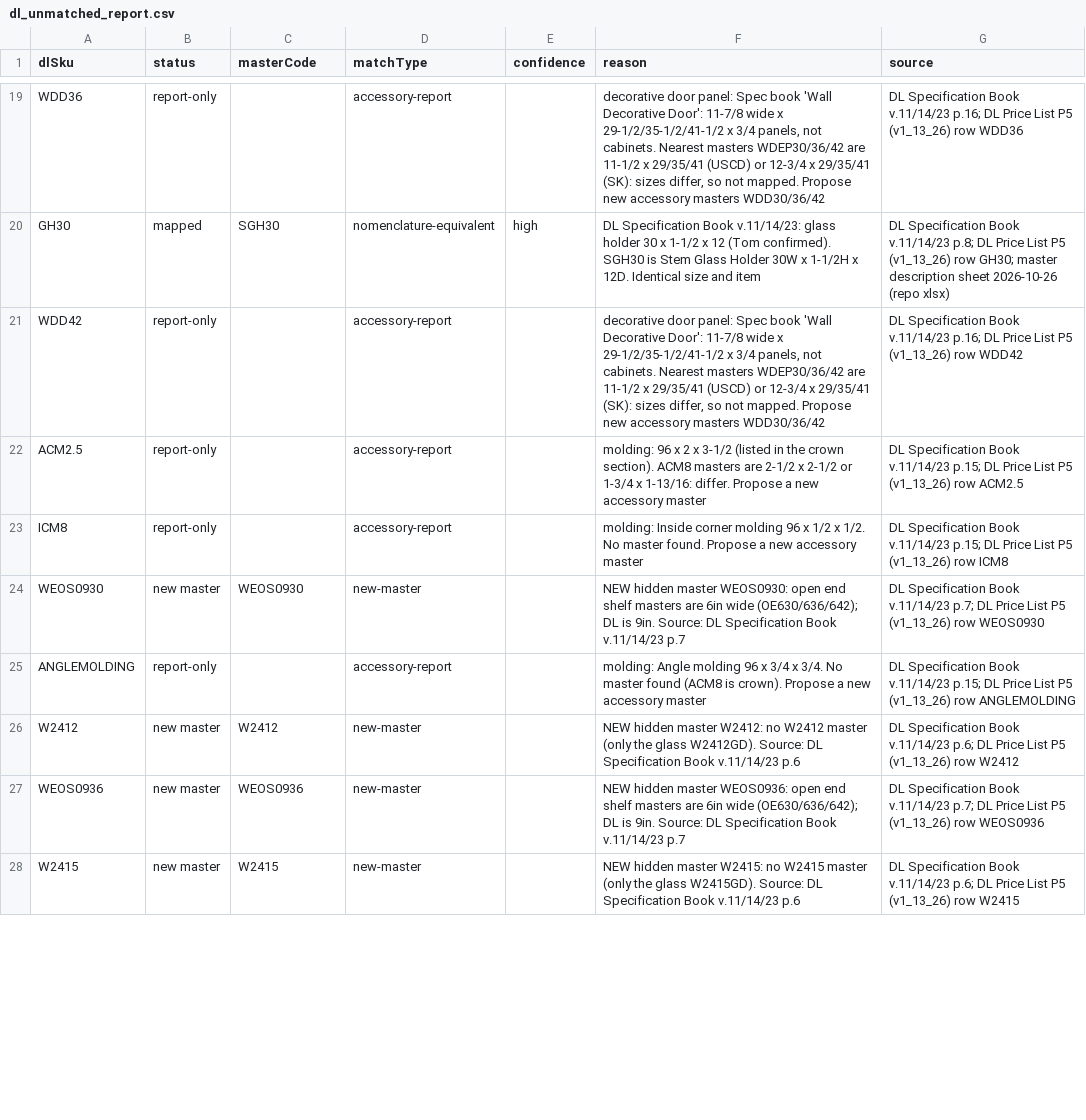
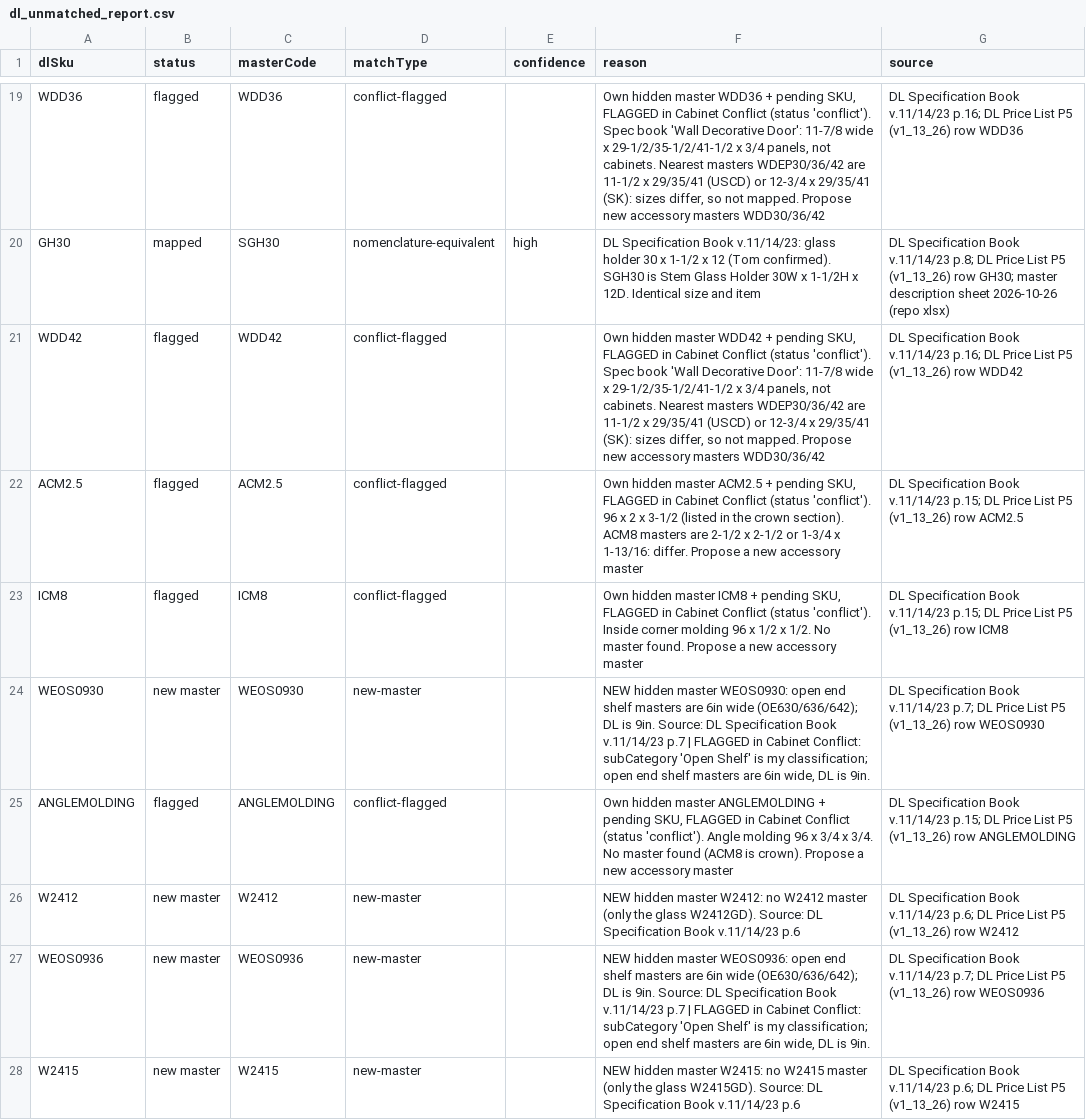
Before and after one commit to 7809tom-sys/cabinet-backend, a CSV file: data/distributors/dl-cabinetry/dl_unmatched_report.csv, drawn as a sheet; only a part is shown, gaps mark what is left out; the diff covers the shown part only; the diff names each change by its address in the sheet, - before the commit and + after, or states it on an @@ line.

```diff
--- a/data/distributors/dl-cabinetry/dl_unmatched_report.csv
+++ b/data/distributors/dl-cabinetry/dl_unmatched_report.csv
-B19 (status): report-only
+B19 (status): flagged
-C19 (masterCode): (empty)
+C19 (masterCode): WDD36
-D19 (matchType): accessory-report
+D19 (matchType): conflict-flagged
-F19 (reason): decorative door panel: Spec book…
+F19 (reason): Own hidden master WDD36 + pending SKU, FLAGGED in Cabinet Conflict (status 'conflict'). Spec book…
-B21:B23 (status): report-only
+B21:B23 (status): flagged
-C21 (masterCode): (empty)
+C21 (masterCode): WDD42
-D21:D23 (matchType): accessory-report
+D21:D23 (matchType): conflict-flagged
-F21 (reason): decorative door panel: Spec book…
+F21 (reason): Own hidden master WDD42 + pending SKU, FLAGGED in Cabinet Conflict (status 'conflict'). Spec book…
-C22 (masterCode): (empty)
+C22 (masterCode): ACM2.5
-F22 (reason): molding: 96 x…
+F22 (reason): Own hidden master ACM2.5 + pending SKU, FLAGGED in Cabinet Conflict (status 'conflict'). 96 x…
-C23 (masterCode): (empty)
+C23 (masterCode): ICM8
-F23 (reason): molding: Inside corner…
+F23 (reason): Own hidden master ICM8 + pending SKU, FLAGGED in Cabinet Conflict (status 'conflict'). Inside corner…
-F24 (reason): …v.11/14/23 p.7
+F24 (reason): …v.11/14/23 p.7 | FLAGGED in Cabinet Conflict: subCategory 'Open Shelf' is my classification; open end shelf masters are 6in wide, DL is 9in.
-B25 (status): report-only
+B25 (status): flagged
-C25 (masterCode): (empty)
+C25 (masterCode): ANGLEMOLDING
-D25 (matchType): accessory-report
+D25 (matchType): conflict-flagged
-F25 (reason): molding: Angle molding…
+F25 (reason): Own hidden master ANGLEMOLDING + pending SKU, FLAGGED in Cabinet Conflict (status 'conflict'). Angle molding…
-F27 (reason): …v.11/14/23 p.7
+F27 (reason): …v.11/14/23 p.7 | FLAGGED in Cabinet Conflict: subCategory 'Open Shelf' is my classification; open end shelf masters are 6in wide, DL is 9in.
```
Also changed, not shown: 154 edited cells elsewhere in this file, data/distributors/dl-cabinetry/dl_crosswalk.csv, 7 other files.
